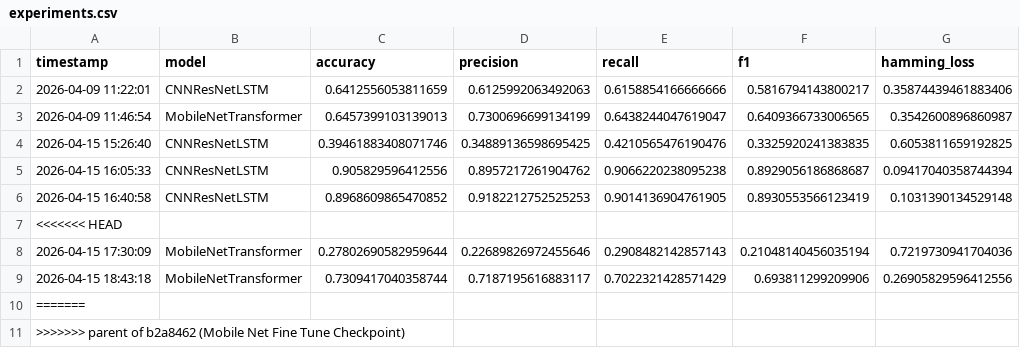
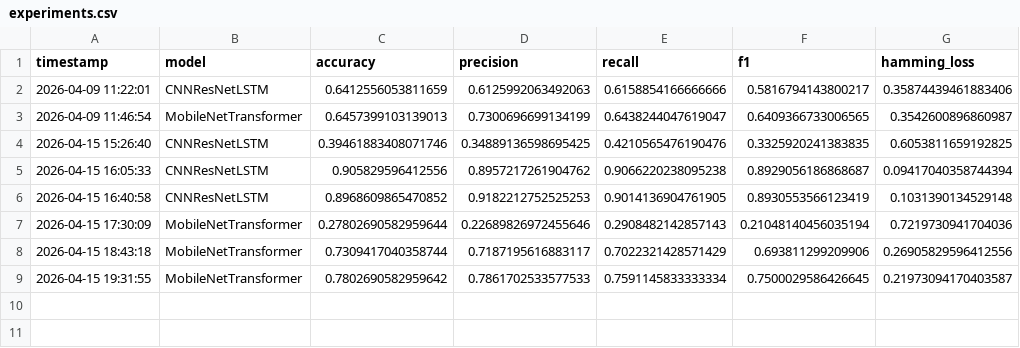
Before and after one commit to TottAditS/SignComparisonCNN, a CSV file: outputs/metrics/experiments.csv, drawn as a sheet; removed rows and columns are numbered as before the commit, all else as after; the diff names each change by its address in the sheet, - before the commit and + after, or states it on an @@ line.

Commit message:
MobileNet Fine Tune Checkpoint2

```diff
--- a/outputs/metrics/experiments.csv
+++ b/outputs/metrics/experiments.csv
-row 7: <<<<<<< HEAD
-row 10: =======
-row 11: >>>>>>> parent of b2a8462 (Mobile Net Fine Tune Checkpoint)
+row 9: 2026-04-15 19:31:55 | MobileNetTransformer | 0.7802690582959642 | 0.7861702533577533 | 0.7591145833333334 | 0.7500029586426645 | 0.21973094170403587
```
Also changed, not shown: 15 other files.
